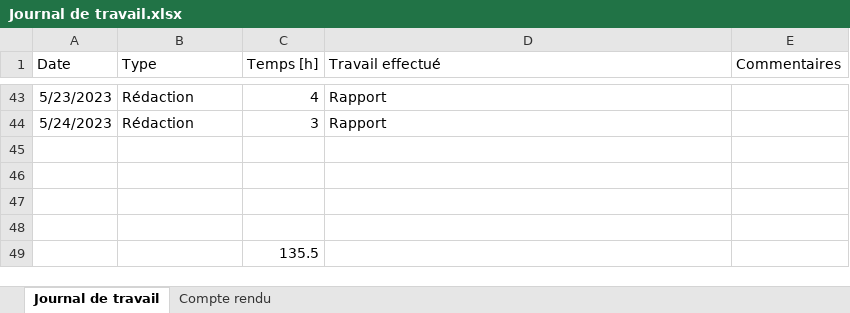
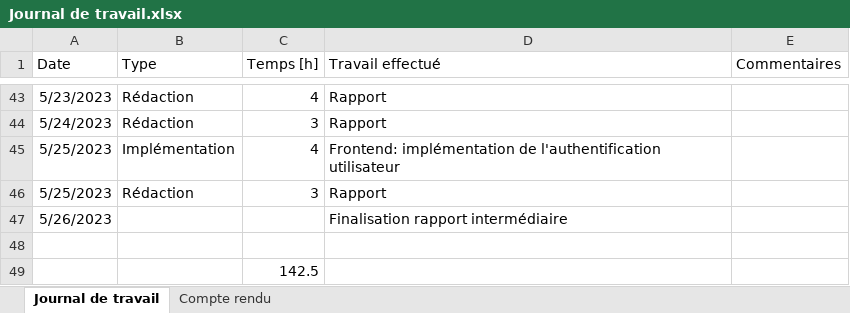
Before and after one commit to nicrausaz/tb-modularapp, an Excel workbook: docs/Journal de travail.xlsx, sheet Journal de travail, drawn as a sheet; only a part is shown, gaps mark what is left out; values as stored, in another font and other column widths than the file's, no borders; table styles not drawn; removed rows and columns are numbered as before the commit, all else as after; the diff names each change by its address in the sheet, - before the commit and + after, or states it on an @@ line.

```diff
--- a/docs/Journal de travail.xlsx (sheet Journal de travail)
+++ b/docs/Journal de travail.xlsx (sheet Journal de travail)
+row 45: 5/25/2023 | Implémentation | 4 | Frontend: implémentation de l'authentification utilisateur
+row 46: 5/25/2023 | Rédaction | 3 | Rapport
+row 47: 5/26/2023 |  |  | Finalisation rapport intermédiaire
-row 46: (empty)
-row 47: (empty)
-row 48: (empty)
-C49 (Temps [h]): 135.5
+C49 (Temps [h]): 142.5
```
Also changed, not shown: 1 other file.
